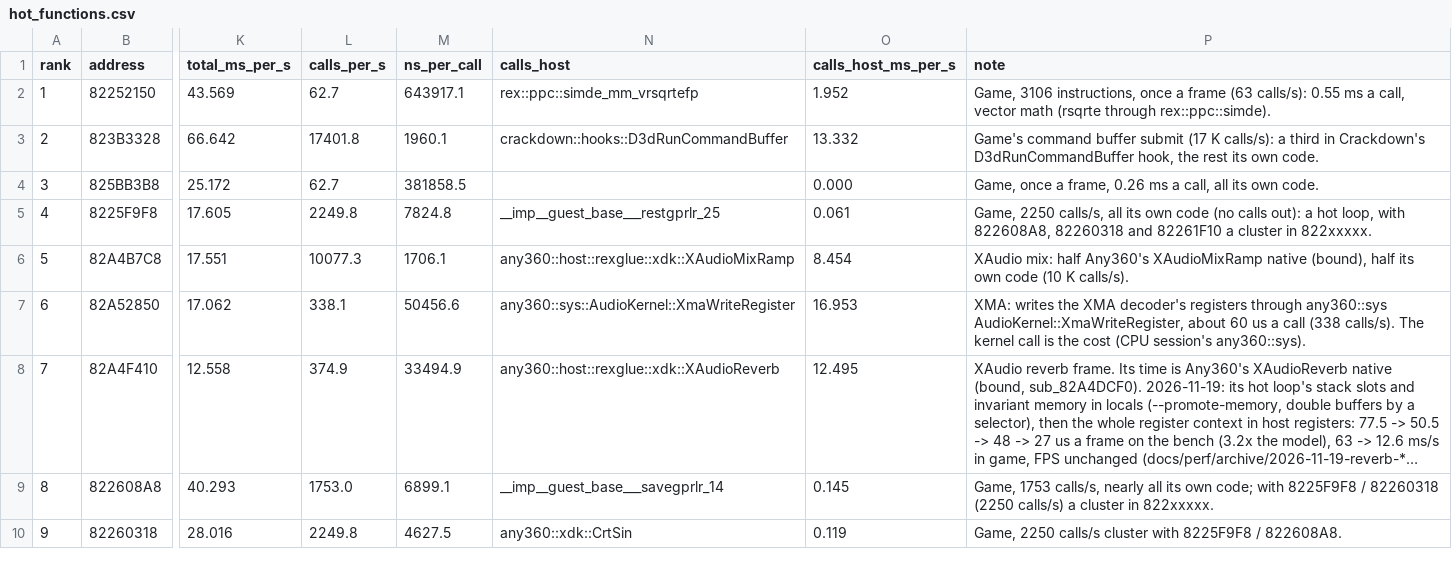
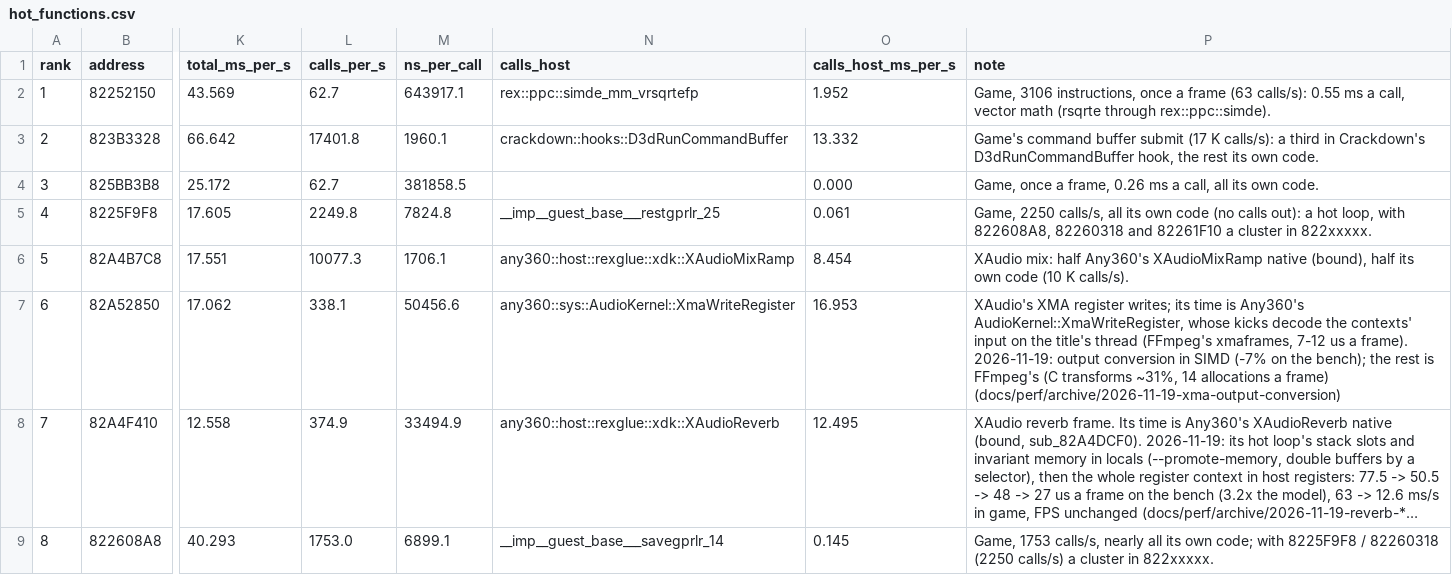
Before and after one commit to GaetanVigner/Any360, a CSV file: titles/crackdown/hot_functions.csv, drawn as a sheet; only a part is shown, gaps mark what is left out; the shorter side is filled out with more unchanged rows; long unchanged cells end in …; the diff names each change by its address in the sheet, - before the commit and + after, or states it on an @@ line.

```diff
--- a/titles/crackdown/hot_functions.csv
+++ b/titles/crackdown/hot_functions.csv
-P7 (note): XMA: writes the XMA decoder's registers through any360::sys AudioKernel::XmaWriteRegister, about 60 us a call (338 calls/s). The kernel call is the cost (CPU session's any360::sys).
+P7 (note): XAudio's XMA register writes; its time is Any360's AudioKernel::XmaWriteRegister, whose kicks decode the contexts' input on the title's thread (FFmpeg's xmaframes, 7-12 us a frame). 2026-11-19: output conversion in SIMD (-7% on the bench); the rest is FFmpeg's (C transforms ~31%, 14 allocations a frame) (docs/perf/archive/2026-11-19-xma-output-conversion)
```
Also changed, not shown: 20 other files.
